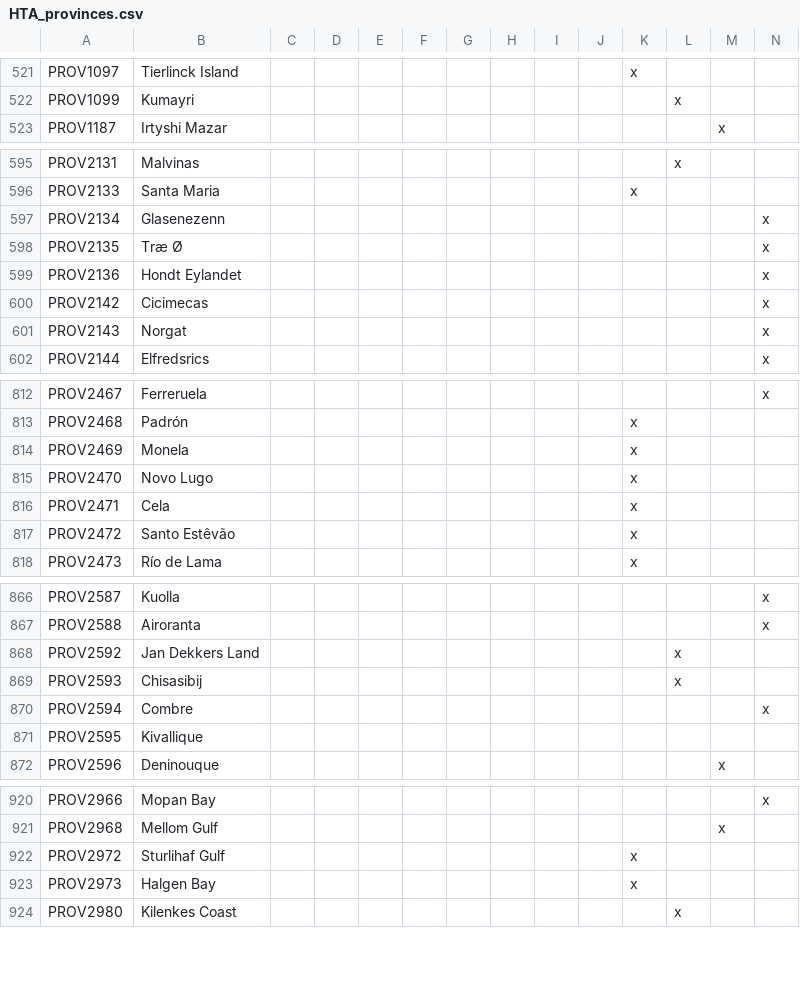
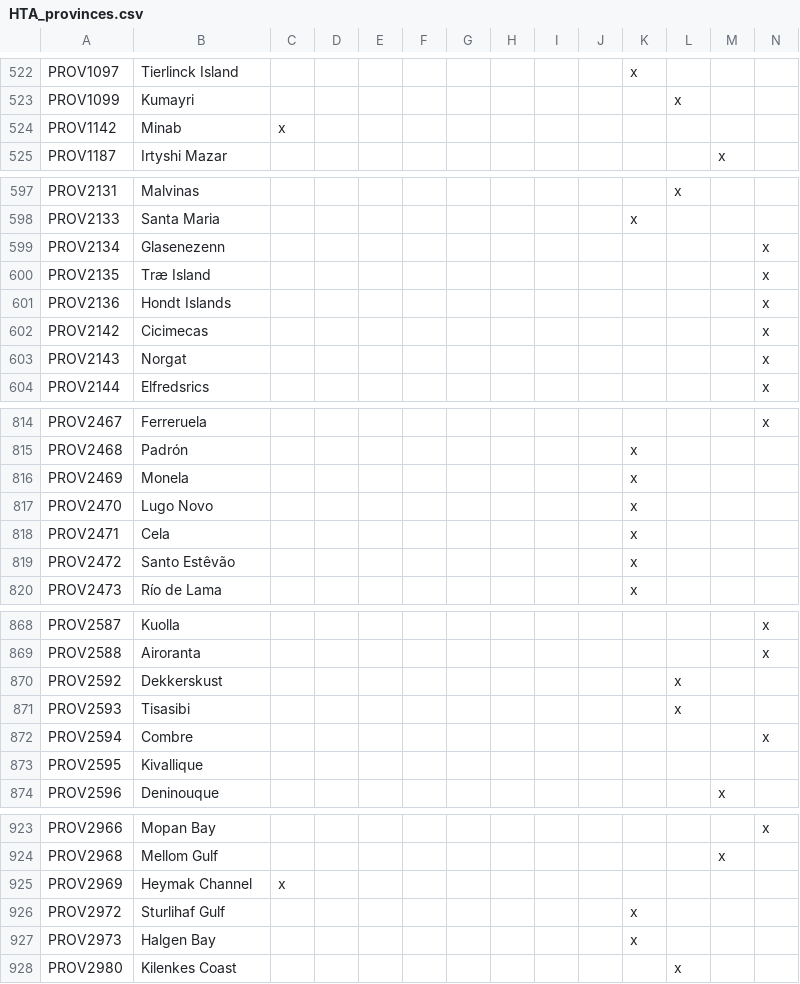
Before and after one commit to Savolainen5/The-Heirs-to-Aquitania, a CSV file: localisation/HTA_provinces.csv, drawn as a sheet; only a part is shown, gaps mark what is left out; addresses are those after the commit; rows hold the shown columns only; the diff covers the shown part only; the diff names each change by its address in the sheet, - before the commit and + after, or states it on an @@ line.

```diff
--- a/localisation/HTA_provinces.csv
+++ b/localisation/HTA_provinces.csv
+row 524: PROV1142 | Minab | x
-B600: Træ Ø
+B600: Træ Island
-B601: Hondt Eylandet
+B601: Hondt Islands
-B817: Novo Lugo
+B817: Lugo Novo
-B870: Jan Dekkers Land
+B870: Dekkerskust
-B871: Chisasibij
+B871: Tisasibi
+row 925: PROV2969 | Heymak Channel | x
```
Also changed, not shown: 4 added rows and 20 edited cells elsewhere in this file, localisation/HTA_regions.csv, map/definition.csv, 55 other files.
